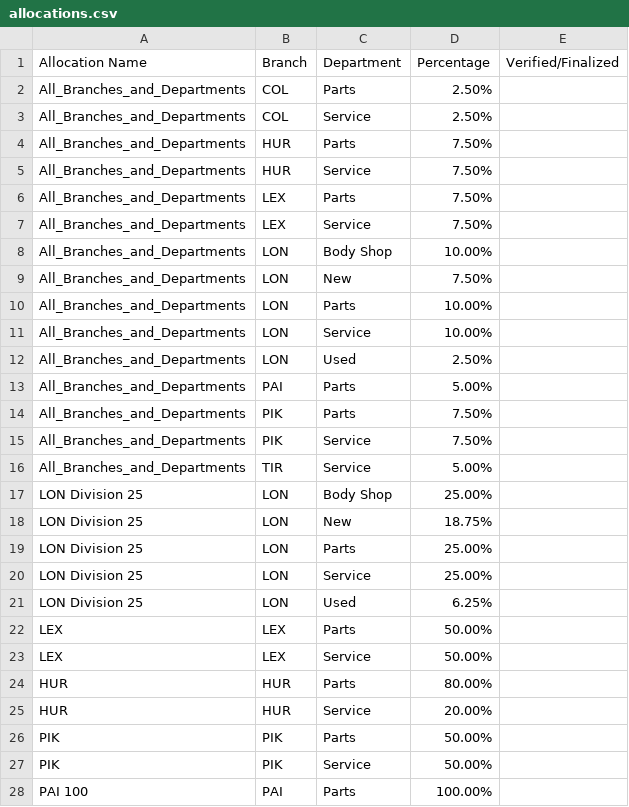
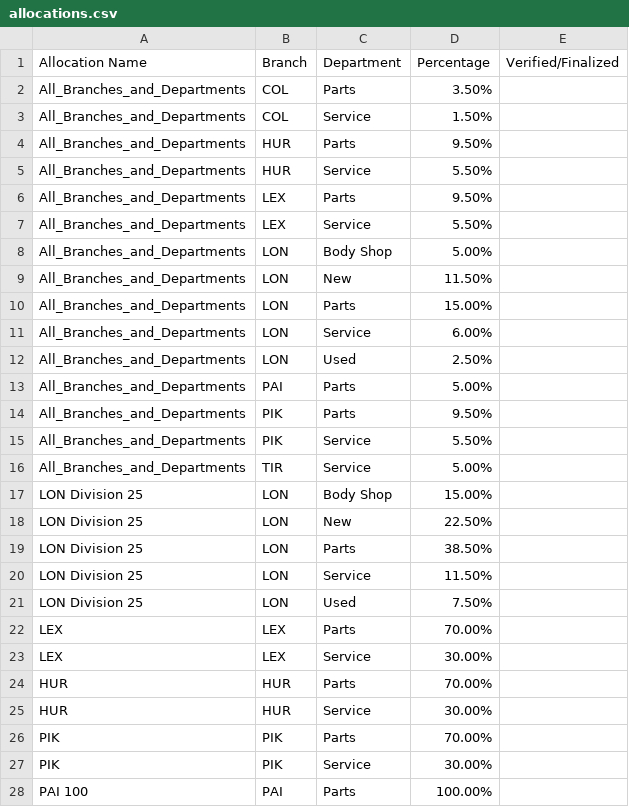
Before and after one commit to mattkerley/allocations, a CSV file: allocations.csv, drawn as a sheet; only a part is shown; the diff covers the shown part only.

```diff
--- a/allocations.csv
+++ b/allocations.csv
@@ -1,28 +1,28 @@
 Allocation Name,Branch,Department,Percentage,Verified/Finalized
-All_Branches_and_Departments,COL,Parts,2.50%,
-All_Branches_and_Departments,COL,Service,2.50%,
-All_Branches_and_Departments,HUR,Parts,7.50%,
-All_Branches_and_Departments,HUR,Service,7.50%,
-All_Branches_and_Departments,LEX,Parts,7.50%,
-All_Branches_and_Departments,LEX,Service,7.50%,
-All_Branches_and_Departments,LON,Body Shop,10.00%,
-All_Branches_and_Departments,LON,New,7.50%,
-All_Branches_and_Departments,LON,Parts,10.00%,
-All_Branches_and_Departments,LON,Service,10.00%,
+All_Branches_and_Departments,COL,Parts,3.50%,
+All_Branches_and_Departments,COL,Service,1.50%,
+All_Branches_and_Departments,HUR,Parts,9.50%,
+All_Branches_and_Departments,HUR,Service,5.50%,
+All_Branches_and_Departments,LEX,Parts,9.50%,
+All_Branches_and_Departments,LEX,Service,5.50%,
+All_Branches_and_Departments,LON,Body Shop,5.00%,
+All_Branches_and_Departments,LON,New,11.50%,
+All_Branches_and_Departments,LON,Parts,15.00%,
+All_Branches_and_Departments,LON,Service,6.00%,
 All_Branches_and_Departments,LON,Used,2.50%,
 All_Branches_and_Departments,PAI,Parts,5.00%,
-All_Branches_and_Departments,PIK,Parts,7.50%,
-All_Branches_and_Departments,PIK,Service,7.50%,
+All_Branches_and_Departments,PIK,Parts,9.50%,
+All_Branches_and_Departments,PIK,Service,5.50%,
 All_Branches_and_Departments,TIR,Service,5.00%,
-LON Division 25,LON,Body Shop,25.00%,
-LON Division 25,LON,New,18.75%,
-LON Division 25,LON,Parts,25.00%,
-LON Division 25,LON,Service,25.00%,
-LON Division 25,LON,Used,6.25%,
-LEX,LEX,Parts,50.00%,
-LEX,LEX,Service,50.00%,
-HUR,HUR,Parts,80.00%,
-HUR,HUR,Service,20.00%,
-PIK,PIK,Parts,50.00%,
-PIK,PIK,Service,50.00%,
+LON Division 25,LON,Body Shop,15.00%,
+LON Division 25,LON,New,22.50%,
+LON Division 25,LON,Parts,38.50%,
+LON Division 25,LON,Service,11.50%,
+LON Division 25,LON,Used,7.50%,
+LEX,LEX,Parts,70.00%,
+LEX,LEX,Service,30.00%,
+HUR,HUR,Parts,70.00%,
+HUR,HUR,Service,30.00%,
+PIK,PIK,Parts,70.00%,
+PIK,PIK,Service,30.00%,
 PAI 100,PAI,Parts,100.00%,
```
Also changed, not shown: 2 edited cells elsewhere in this file, 1 other file.
